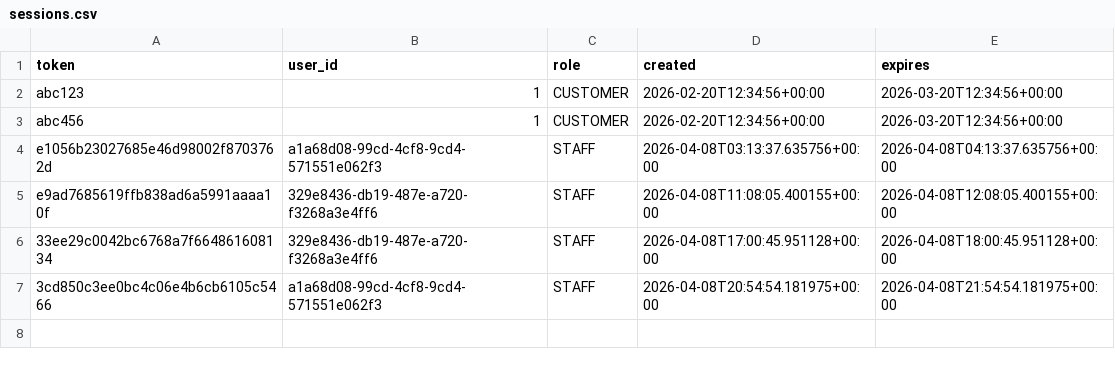
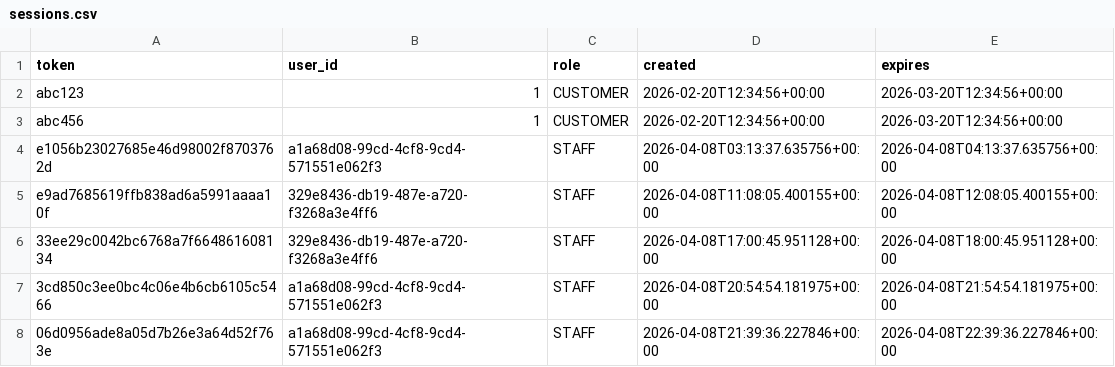
Before and after one commit to Badger-Tree/310_Group17FoodApp_GOATSQUAD, a CSV file: app/data/sessions.csv, drawn as a sheet.

```diff
--- a/app/data/sessions.csv
+++ b/app/data/sessions.csv
@@ -7 +7,2 @@ e9ad7685619ffb838ad6a5991aaaa10f,329e8436-db19-487e-a720-f3268a3e4ff6,STAFF,2026
 3cd850c3ee0bc4c06e4b6cb6105c5466,a1a68d08-99cd-4cf8-9cd4-571551e062f3,STAFF,2026-04-08T20:54:54.181975+00:00,2026-04-08T21:54:54.181975+00:00
+06d0956ade8a05d7b26e3a64d52f763e,a1a68d08-99cd-4cf8-9cd4-571551e062f3,STAFF,2026-04-08T21:39:36.227846+00:00,2026-04-08T22:39:36.227846+00:00
```
Also changed, not shown: 7 other files.
